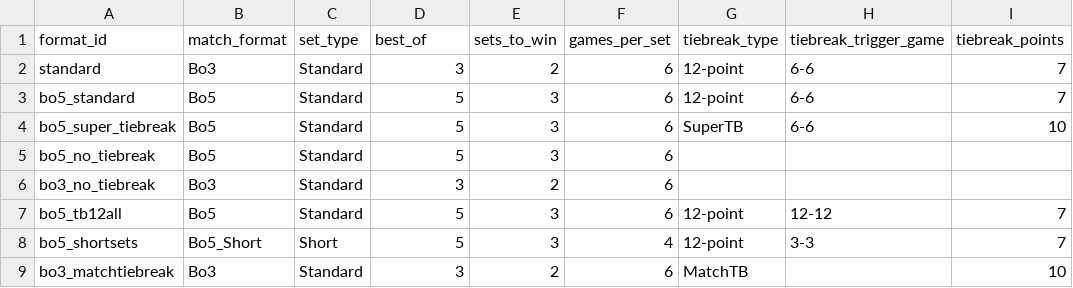
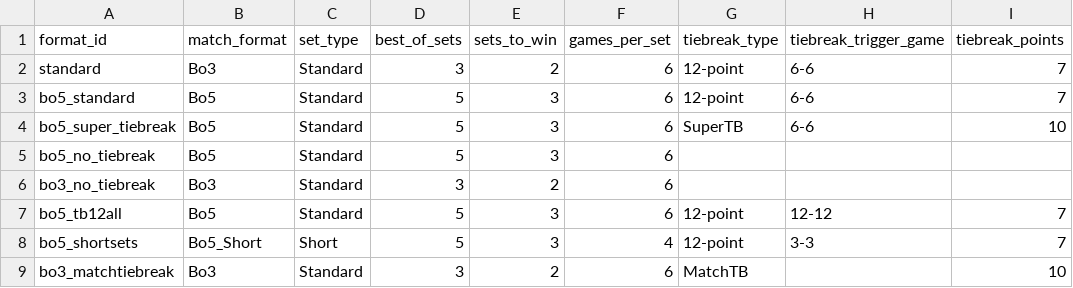
Before and after one commit to aneeshkodali/advantage-point, a CSV file: dbt/advantage_point/seeds/tournament_formats.csv, drawn as a sheet; only a part is shown; the diff names each change by its address in the sheet, - before the commit and + after, or states it on an @@ line.

Commit message:
Rename best_of to best_of_sets

```diff
--- a/dbt/advantage_point/seeds/tournament_formats.csv
+++ b/dbt/advantage_point/seeds/tournament_formats.csv
-D1: best_of
+D1: best_of_sets
```
Also changed, not shown: 2 other files.
